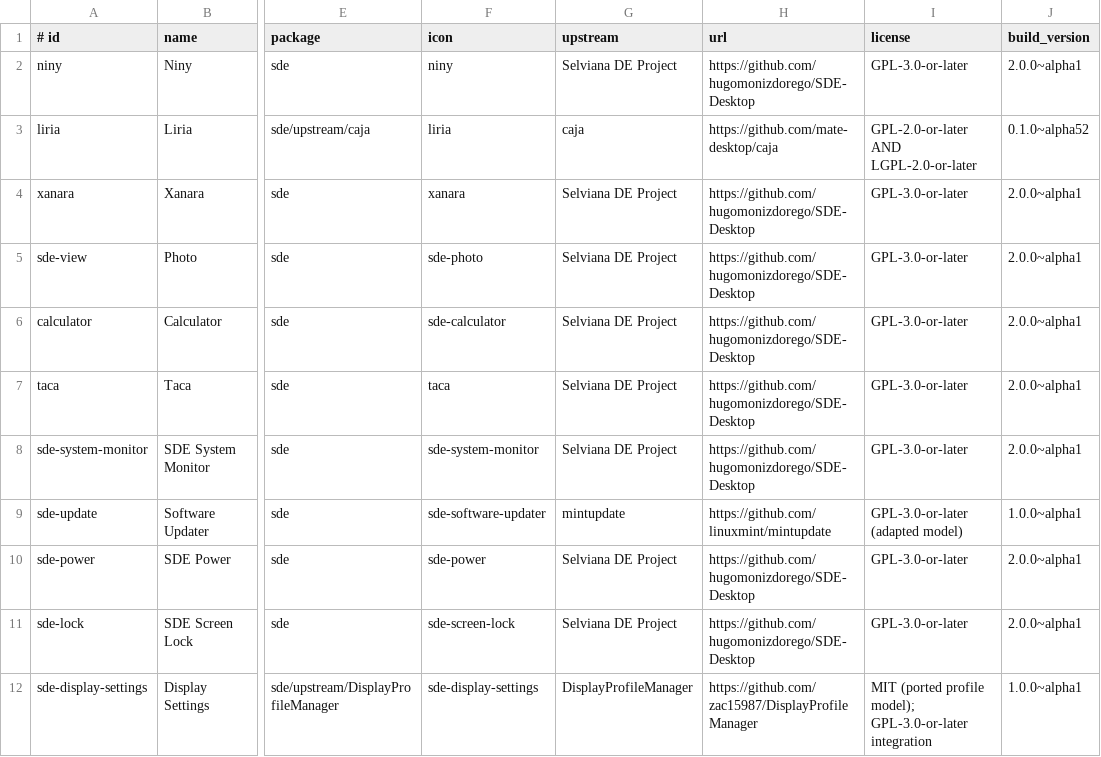
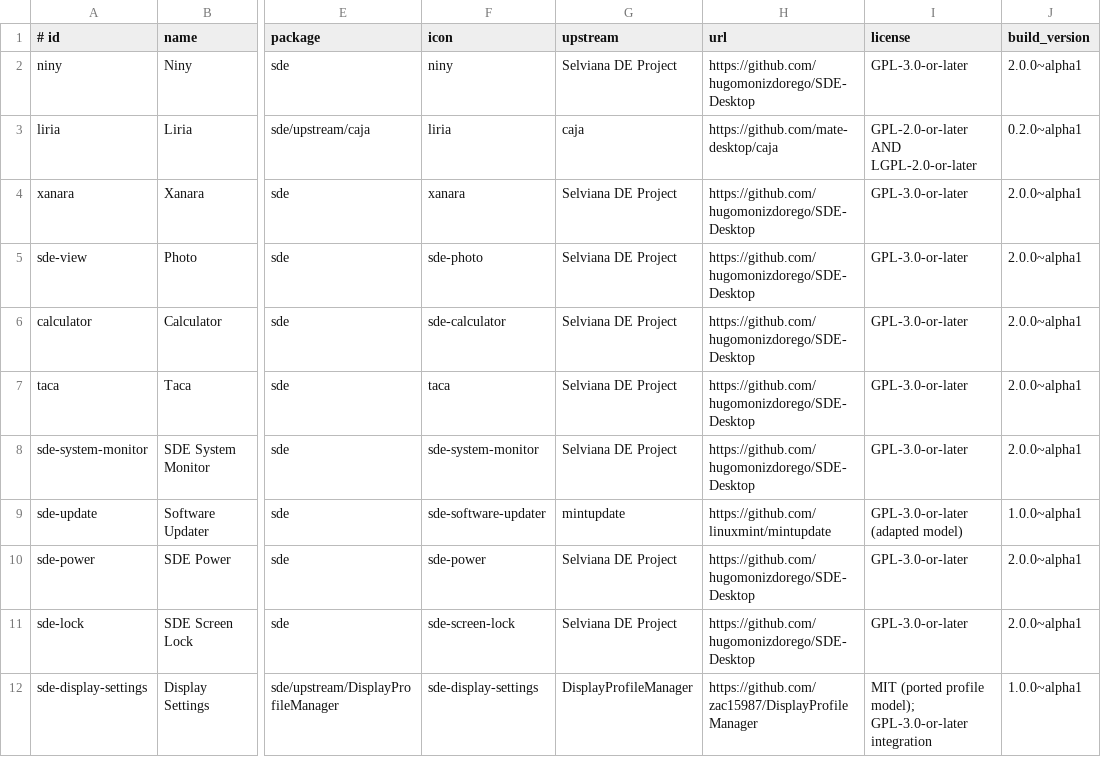
Before and after one commit to hugomonizdorego/SDE-Desktop, a TSV file: data/suite.tsv, drawn as a sheet; only a part is shown, gaps mark what is left out; the diff names each change by its address in the sheet, - before the commit and + after, or states it on an @@ line.

```diff
--- a/data/suite.tsv
+++ b/data/suite.tsv
-J3 (build_version): 0.1.0~alpha52
+J3 (build_version): 0.2.0~alpha1
```
Also changed, not shown: 36 other files.
